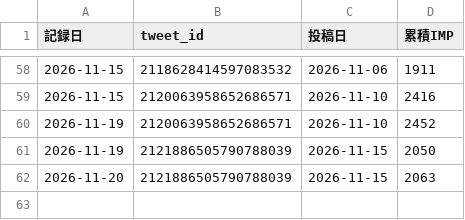
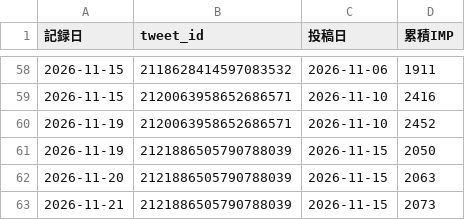
Before and after one commit to useakat/xClaude, a CSV file: logs/w001_imp_daily.csv, drawn as a sheet; only a part is shown, gaps mark what is left out.

Commit message:
report(daily): 11月20日の日報を追加

```diff
--- a/logs/w001_imp_daily.csv
+++ b/logs/w001_imp_daily.csv
@@ -62 +62,2 @@
 2026-11-20,2121886505790788039,2026-11-15,2063
+2026-11-21,2121886505790788039,2026-11-15,2073
```
Also changed, not shown: 1 other file.
